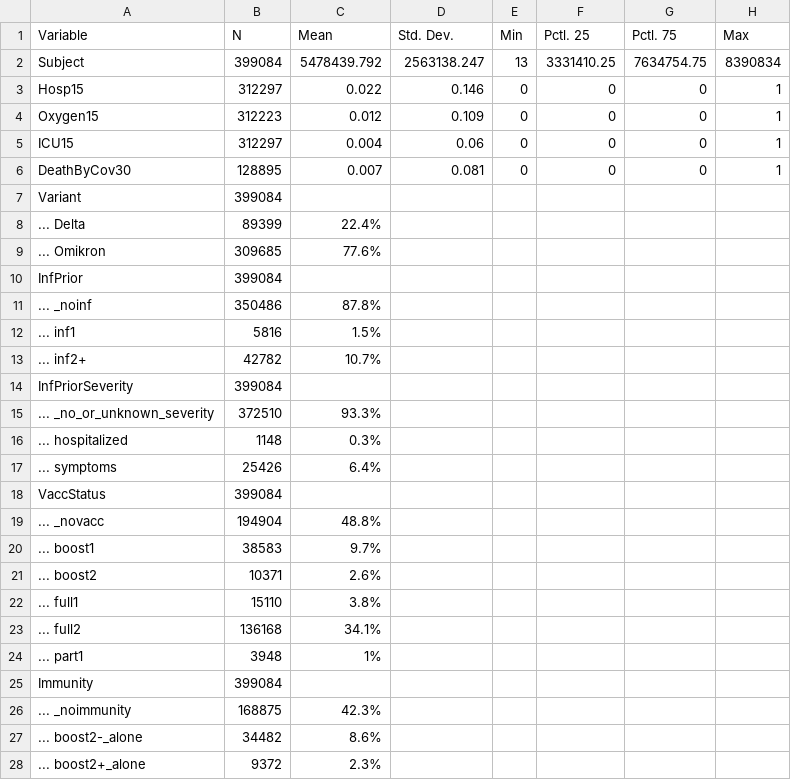
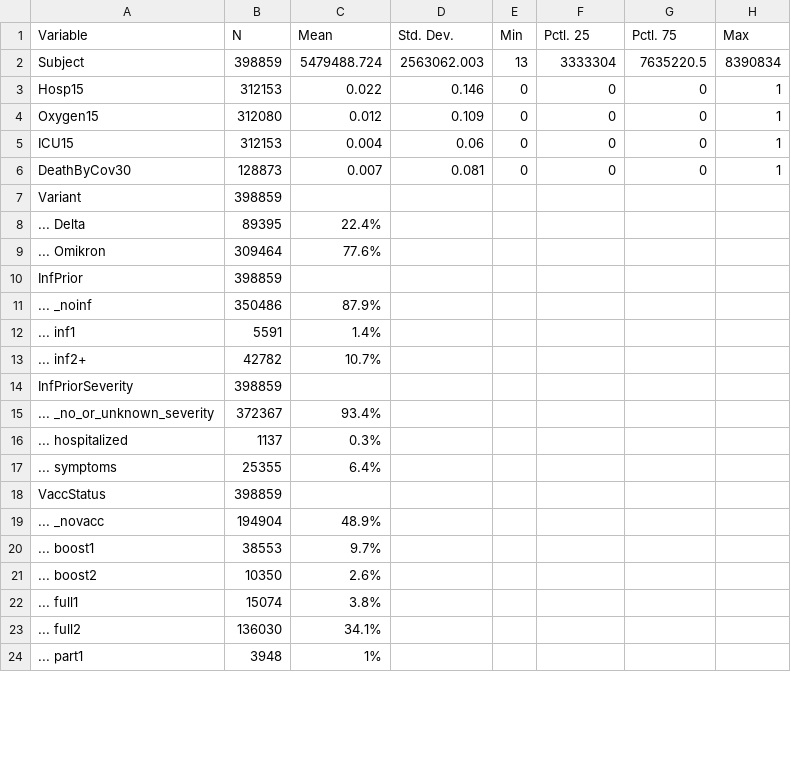
Before and after one commit to bisop-repo/omicronprotection, a CSV file: Vyvanuti/outputs/logreg_HInteractions/input_summary.csv, drawn as a sheet; only a part is shown; the diff covers the shown part only.

```diff
--- a/Vyvanuti/outputs/logreg_HInteractions/input_summary.csv
+++ b/Vyvanuti/outputs/logreg_HInteractions/input_summary.csv
@@ -1,28 +1,24 @@
 "Variable","N","Mean","Std. Dev.","Min","Pctl. 25","Pctl. 75","Max"
-"Subject","399084","5478439.792","2563138.247","13","3331410.25","7634754.75","8390834"
-"Hosp15","312297","0.022","0.146","0","0","0","1"
-"Oxygen15","312223","0.012","0.109","0","0","0","1"
-"ICU15","312297","0.004","0.06","0","0","0","1"
-"DeathByCov30","128895","0.007","0.081","0","0","0","1"
-"Variant","399084","","","","","",""
-"... Delta","89399","22.4%","","","","",""
-"... Omikron","309685","77.6%","","","","",""
-"InfPrior","399084","","","","","",""
-"... _noinf","350486","87.8%","","","","",""
-"... inf1","5816","1.5%","","","","",""
+"Subject","398859","5479488.724","2563062.003","13","3333304","7635220.5","8390834"
+"Hosp15","312153","0.022","0.146","0","0","0","1"
+"Oxygen15","312080","0.012","0.109","0","0","0","1"
+"ICU15","312153","0.004","0.06","0","0","0","1"
+"DeathByCov30","128873","0.007","0.081","0","0","0","1"
+"Variant","398859","","","","","",""
+"... Delta","89395","22.4%","","","","",""
+"... Omikron","309464","77.6%","","","","",""
+"InfPrior","398859","","","","","",""
+"... _noinf","350486","87.9%","","","","",""
+"... inf1","5591","1.4%","","","","",""
 "... inf2+","42782","10.7%","","","","",""
-"InfPriorSeverity","399084","","","","","",""
-"... _no_or_unknown_severity","372510","93.3%","","","","",""
-"... hospitalized","1148","0.3%","","","","",""
-"... symptoms","25426","6.4%","","","","",""
-"VaccStatus","399084","","","","","",""
-"... _novacc","194904","48.8%","","","","",""
-"... boost1","38583","9.7%","","","","",""
-"... boost2","10371","2.6%","","","","",""
-"... full1","15110","3.8%","","","","",""
-"... full2","136168","34.1%","","","","",""
+"InfPriorSeverity","398859","","","","","",""
+"... _no_or_unknown_severity","372367","93.4%","","","","",""
+"... hospitalized","1137","0.3%","","","","",""
+"... symptoms","25355","6.4%","","","","",""
+"VaccStatus","398859","","","","","",""
+"... _novacc","194904","48.9%","","","","",""
+"... boost1","38553","9.7%","","","","",""
+"... boost2","10350","2.6%","","","","",""
+"... full1","15074","3.8%","","","","",""
+"... full2","136030","34.1%","","","","",""
 "... part1","3948","1%","","","","",""
-"Immunity","399084","","","","","",""
-"... _noimmunity","168875","42.3%","","","","",""
-"... boost2-_alone","34482","8.6%","","","","",""
-"... boost2+_alone","9372","2.3%","","","","",""
```
Also changed, not shown: 3 removed rows and 11 edited cells elsewhere in this file, Vyvanuti/outputs/logreg_HInteractions/model_data.csv, Vyvanuti/outputs/logreg_IPInteractions/input_summary.csv, 19 other files.
